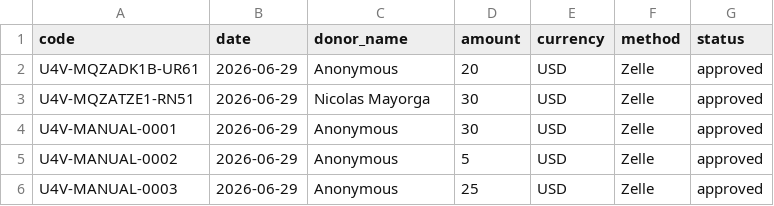
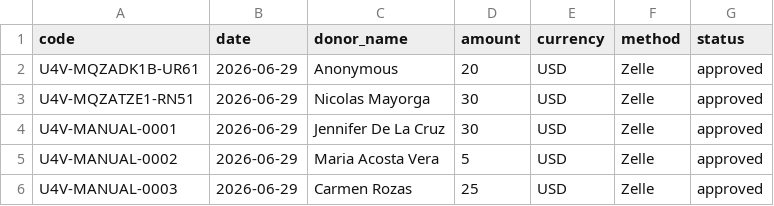
Before and after one commit to cev2030/uchicago-for-venezuela, a CSV file: funding-account-info/donations.csv, drawn as a sheet.

Commit message:
Change donor names for manual donations
Updated donor names for manual donations.

```diff
--- a/funding-account-info/donations.csv
+++ b/funding-account-info/donations.csv
@@ -3,4 +3,4 @@ U4V-MQZADK1B-UR61,2026-06-29,Anonymous,20,USD,Zelle,approved
 U4V-MQZATZE1-RN51,2026-06-29,Nicolas Mayorga,30,USD,Zelle,approved
-U4V-MANUAL-0001,2026-06-29,Anonymous,30,USD,Zelle,approved
-U4V-MANUAL-0002,2026-06-29,Anonymous,5,USD,Zelle,approved
-U4V-MANUAL-0003,2026-06-29,Anonymous,25,USD,Zelle,approved
+U4V-MANUAL-0001,2026-06-29,Jennifer De La Cruz,30,USD,Zelle,approved
+U4V-MANUAL-0002,2026-06-29,	Maria Acosta Vera,5,USD,Zelle,approved
+U4V-MANUAL-0003,2026-06-29,Carmen Rozas,25,USD,Zelle,approved
```
